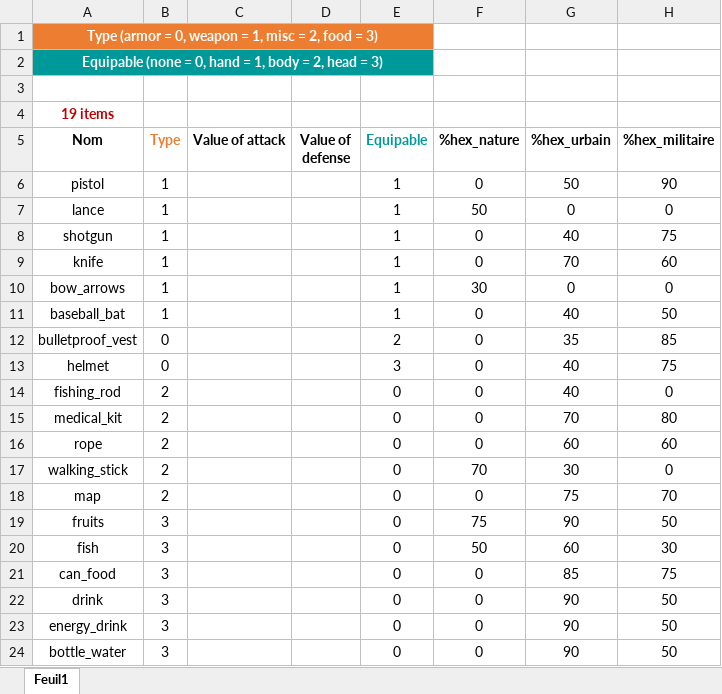
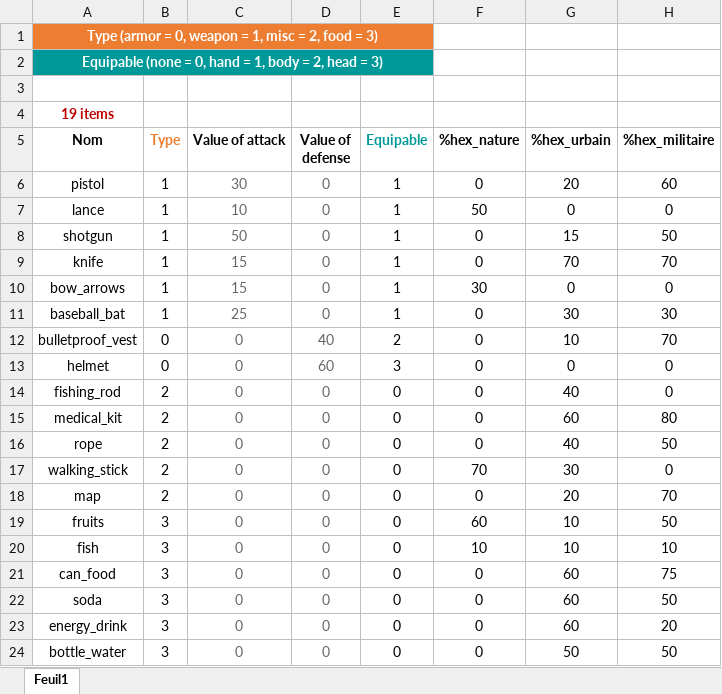
Before and after one commit to mathilde-prog/The-Hive, an Excel workbook: items.xlsx, sheet Feuil1, drawn as a sheet; values as stored, in another font and other column widths than the file's, no borders; table styles not drawn; the diff names each change by its address in the sheet, - before the commit and + after, or states it on an @@ line.

Commit message:
items.xlsx complété

```diff
--- a/items.xlsx (sheet Feuil1)
+++ b/items.xlsx (sheet Feuil1)
-C6 (Value of attack): (empty)
+C6 (Value of attack): 30
-D6:D11 (Value of defense): (empty)
+D6:D11 (Value of defense): 0
-G6 (%hex_urbain): 50
+G6 (%hex_urbain): 20
-H6 (%hex_militaire): 90
+H6 (%hex_militaire): 60
-C7 (Value of attack): (empty)
+C7 (Value of attack): 10
-C8 (Value of attack): (empty)
+C8 (Value of attack): 50
-G8 (%hex_urbain): 40
+G8 (%hex_urbain): 15
-H8 (%hex_militaire): 75
+H8 (%hex_militaire): 50
-C9:C10 (Value of attack): (empty)
+C9:C10 (Value of attack): 15
-H9 (%hex_militaire): 60
+H9 (%hex_militaire): 70
-C11 (Value of attack): (empty)
+C11 (Value of attack): 25
-G11 (%hex_urbain): 40
+G11 (%hex_urbain): 30
-H11 (%hex_militaire): 50
+H11 (%hex_militaire): 30
-C12:C24 (Value of attack): (empty)
+C12:C24 (Value of attack): 0
-D12 (Value of defense): (empty)
+D12 (Value of defense): 40
-G12 (%hex_urbain): 35
+G12 (%hex_urbain): 10
-H12 (%hex_militaire): 85
+H12 (%hex_militaire): 70
-D13 (Value of defense): (empty)
+D13 (Value of defense): 60
-G13 (%hex_urbain): 40
+G13 (%hex_urbain): 0
-H13 (%hex_militaire): 75
+H13 (%hex_militaire): 0
-D14:D24 (Value of defense): (empty)
+D14:D24 (Value of defense): 0
-G15 (%hex_urbain): 70
+G15 (%hex_urbain): 60
-G16 (%hex_urbain): 60
+G16 (%hex_urbain): 40
-H16 (%hex_militaire): 60
+H16 (%hex_militaire): 50
-G18 (%hex_urbain): 75
+G18 (%hex_urbain): 20
-F19 (%hex_nature): 75
+F19 (%hex_nature): 60
-G19 (%hex_urbain): 90
+G19 (%hex_urbain): 10
-F20 (%hex_nature): 50
+F20 (%hex_nature): 10
-G20 (%hex_urbain): 60
+G20 (%hex_urbain): 10
-H20 (%hex_militaire): 30
+H20 (%hex_militaire): 10
-G21 (%hex_urbain): 85
+G21 (%hex_urbain): 60
-A22 (Nom): drink
+A22 (Nom): soda
-G22:G23 (%hex_urbain): 90
+G22:G23 (%hex_urbain): 60
-H23 (%hex_militaire): 50
+H23 (%hex_militaire): 20
-G24 (%hex_urbain): 90
+G24 (%hex_urbain): 50
```
